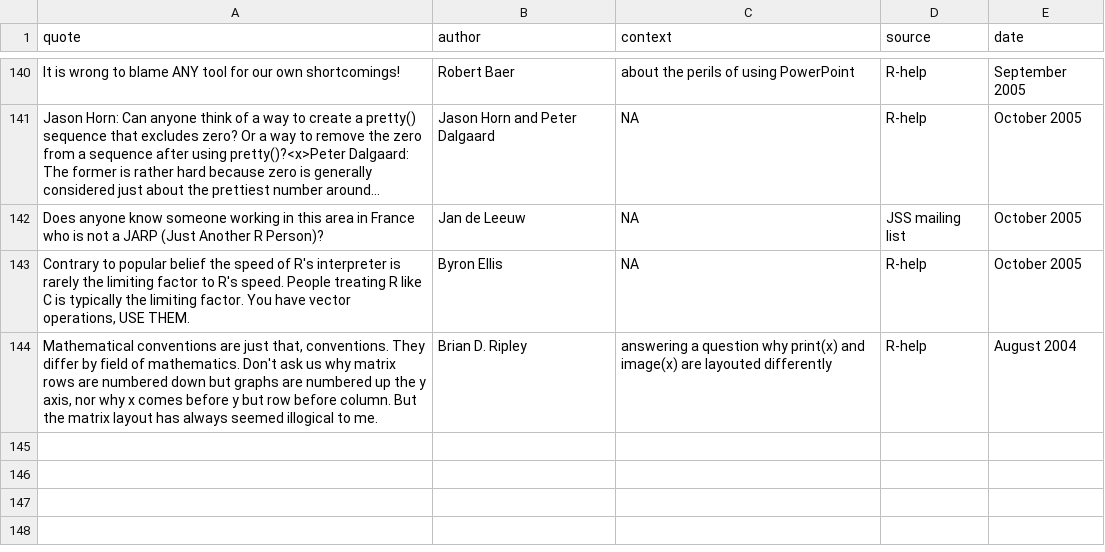
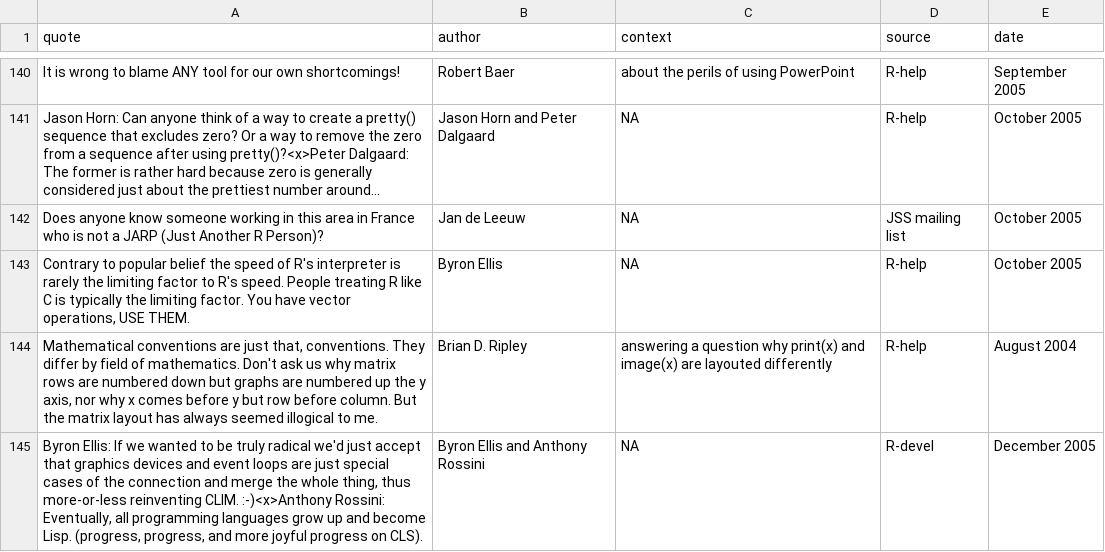
Before and after one commit to rforge/fortunes, a CSV file: trunk/inst/fortunes/fortunes.csv, drawn as a sheet; only a part is shown, gaps mark what is left out; the diff names each change by its address in the sheet, - before the commit and + after, or states it on an @@ line.

Commit message:
Ellis and Rossini on grown up computer languages
git-svn-id: svn://svn.r-forge.r-project.org/svnroot/fortunes@148 edb9625f-4e0d-4859-8d74-9fd3b1da38cb

```diff
--- a/trunk/inst/fortunes/fortunes.csv
+++ b/trunk/inst/fortunes/fortunes.csv
+row 145: Byron Ellis: If we wanted to be truly radical we'd just accept that graphics devices and event loops are just special cases of the connection and merge the whole thing, thus more-or-less reinventing CLIM. :-)<x>Anthony Rossini: Eventually, all programming languages grow up and become Lisp. (progress, progress, and more joyful progress on CLS). | Byron Ellis and Anthony Rossini | NA | R-devel | December 2005
```
